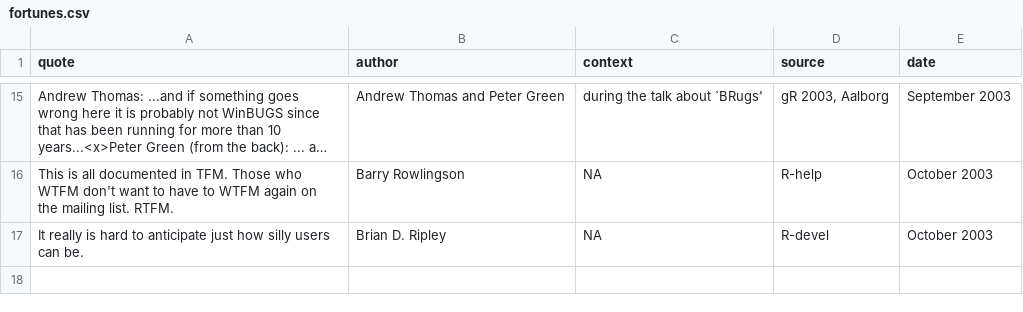
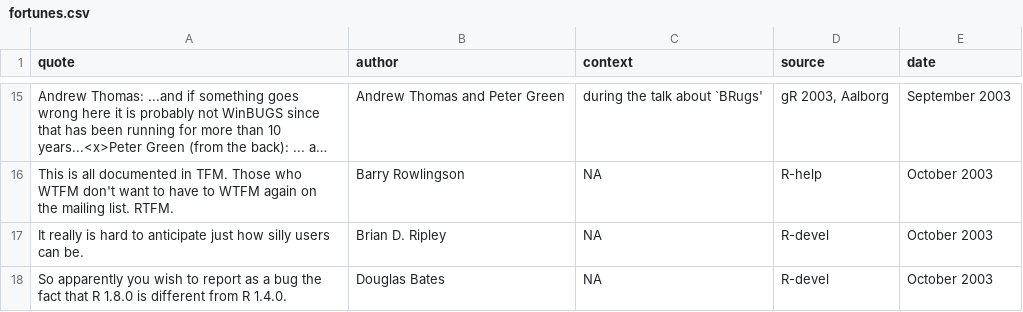
Before and after one commit to r-forge/fortunes, a CSV file: trunk/inst/fortunes/fortunes.csv, drawn as a sheet; only a part is shown, gaps mark what is left out; long unchanged cells end in ….

Commit message:
Doug Bates fortune added
git-svn-id: svn://svn.r-forge.r-project.org/svnroot/fortunes@9 edb9625f-4e0d-4859-8d74-9fd3b1da38cb

```diff
--- a/trunk/inst/fortunes/fortunes.csv
+++ b/trunk/inst/fortunes/fortunes.csv
@@ -17 +17,2 @@ This is all documented in TFM. Those who WTFM don't want to have to WTFM again o
 It really is hard to anticipate just how silly users can be.;Brian D. Ripley;NA;R-devel;October 2003
+So apparently you wish to report as a bug the fact that R 1.8.0 is different from R 1.4.0.;Douglas Bates;NA;R-devel;October 2003
```
